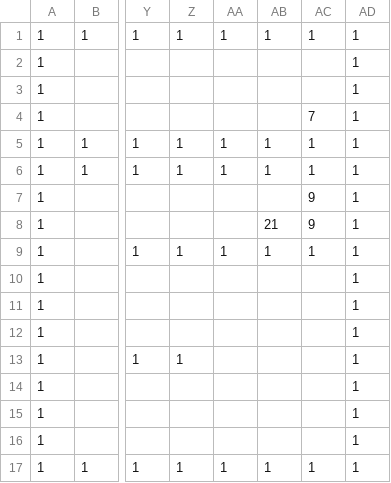
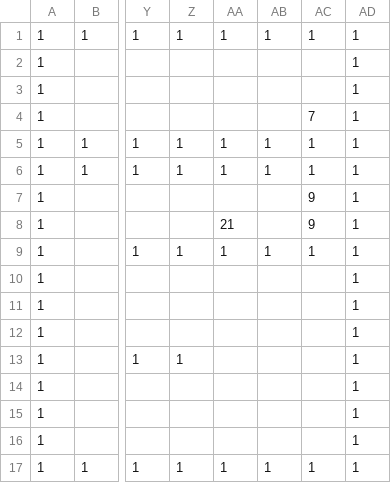
Before and after one commit to Cucumberrole/OmaenihaMuri_C2, a CSV file: project/data/Stage02.csv, drawn as a sheet; only a part is shown, gaps mark what is left out; the diff names each change by its address in the sheet, - before the commit and + after, or states it on an @@ line.

Commit message:
またブランチ切ってなかったごめん

```diff
--- a/project/data/Stage02.csv
+++ b/project/data/Stage02.csv
-AA8: (empty)
+AA8: 21
-AB8: 21
+AB8: (empty)
```
